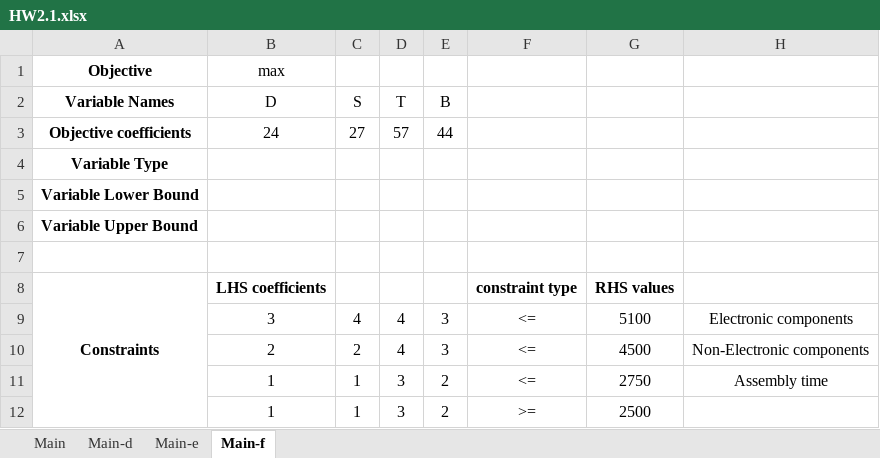
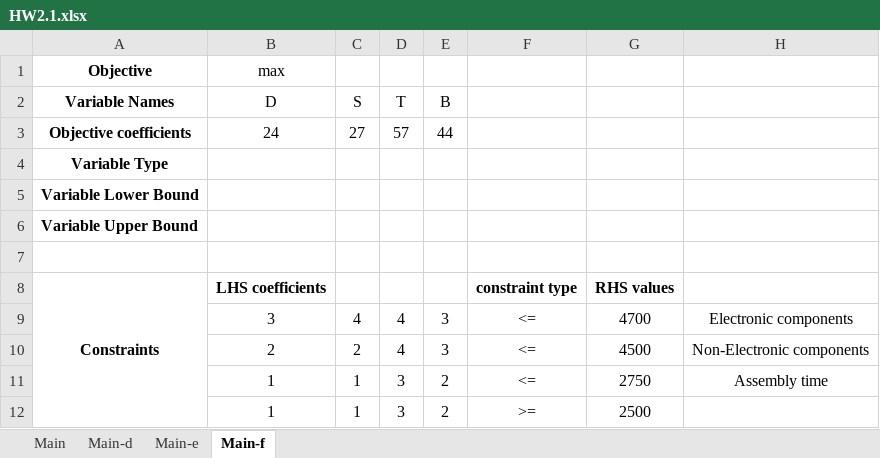
Before and after one commit to tuntunisme/Optimal-HW2, an Excel workbook: HW2/HW2.1.xlsx, sheet Main-f, drawn as a sheet; values as stored, in another font and other column widths than the file's, no borders; the diff names each change by its address in the sheet, - before the commit and + after, or states it on an @@ line.

```diff
--- a/HW2/HW2.1.xlsx (sheet Main-f)
+++ b/HW2/HW2.1.xlsx (sheet Main-f)
-G9: 5100
+G9: 4700
```
Also changed, not shown: 1 other file.
